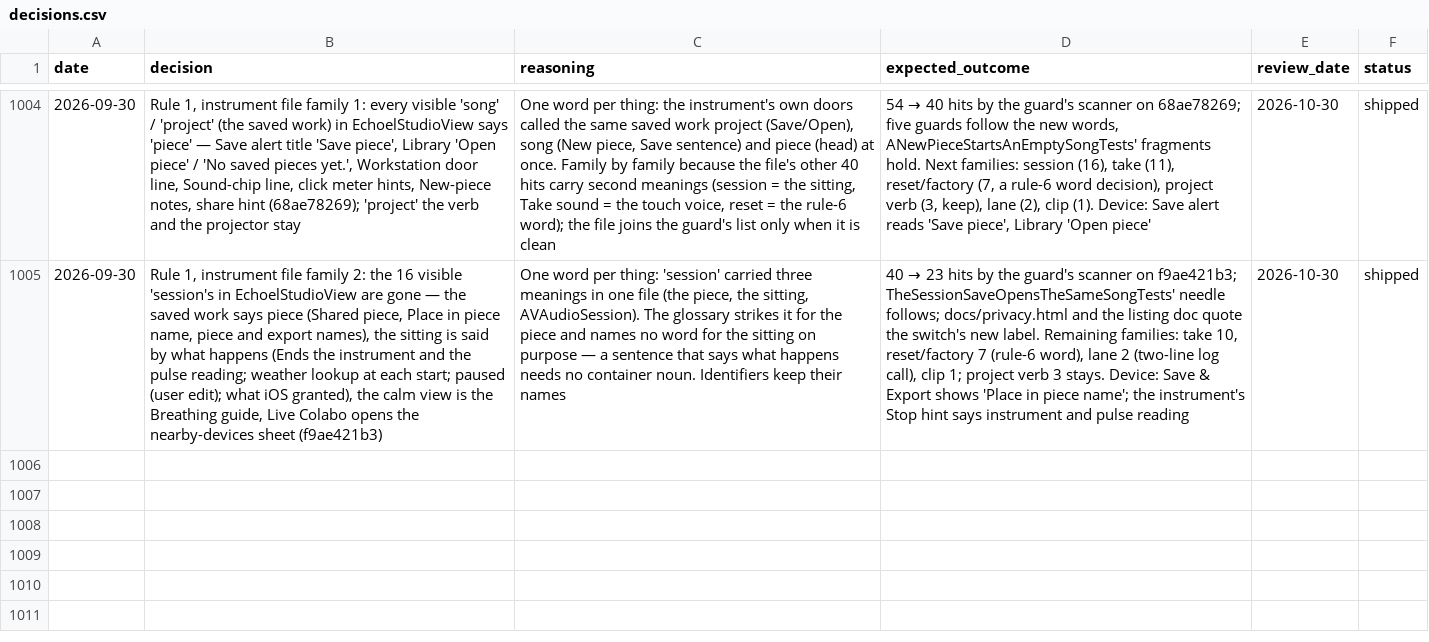
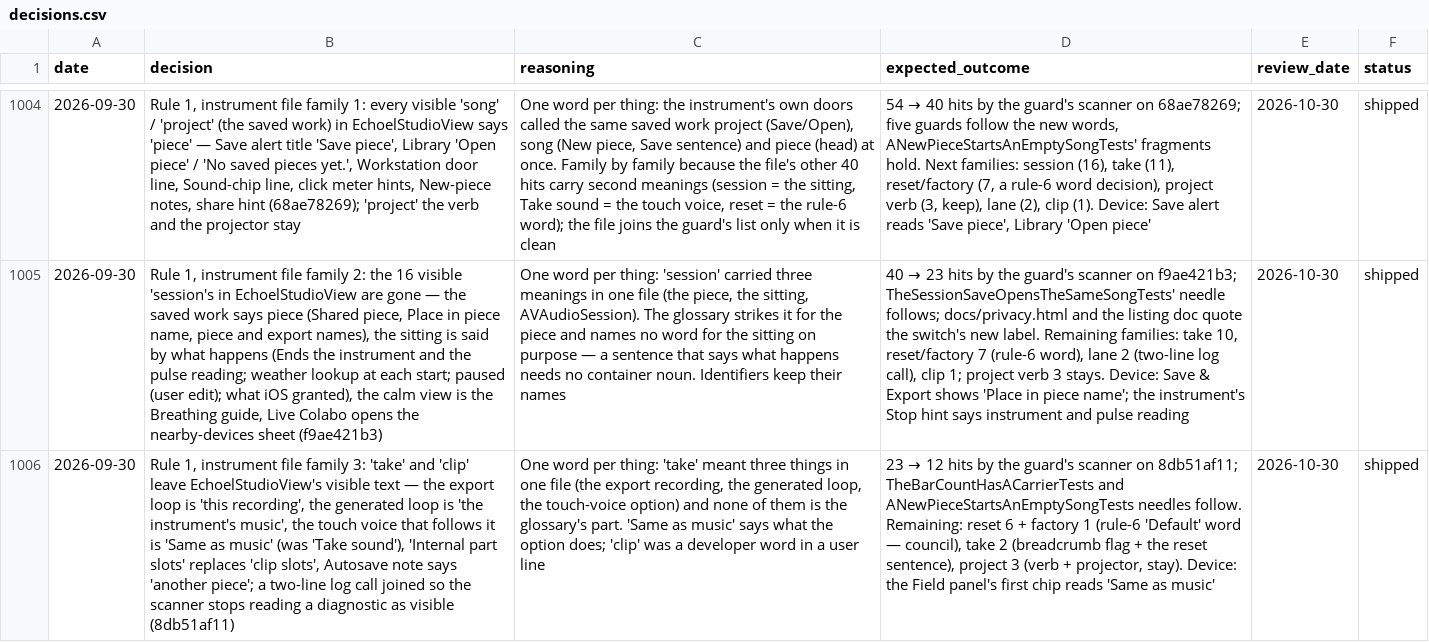
Before and after one commit to vibrationalforce/Echoelmusic, a CSV file: decisions.csv, drawn as a sheet; only a part is shown, gaps mark what is left out; the diff names each change by its address in the sheet, - before the commit and + after, or states it on an @@ line.

```diff
--- a/decisions.csv
+++ b/decisions.csv
+row 1006: 2026-09-30 | Rule 1, instrument file family 3: 'take' and 'clip' leave EchoelStudioView's visible text — the export loop is 'this recording', the generated loop is 'the instrument's music', the touch voice that follows it is 'Same as music' (was 'Take sound'), 'Internal part slots' replaces 'clip slots', Autosave note says 'another piece'; a two-line log call joined so the scanner stops reading a diagnostic as visible (8db51af11) | One word per thing: 'take' meant three things in one file (the export recording, the generated loop, the touch-voice option) and none of them is the glossary's part. 'Same as music' says what the option does; 'clip' was a developer word in a user line | 23 → 12 hits by the guard's scanner on 8db51af11; TheBarCountHasACarrierTests and ANewPieceStartsAnEmptySongTests needles follow. Remaining: reset 6 + factory 1 (rule-6 'Default' word — council), take 2 (breadcrumb flag + the reset sentence), project 3 (verb + projector, stay). Device: the Field panel's first chip reads 'Same as music' | 2026-10-30 | shipped
```
Also changed, not shown: 2 other files.
